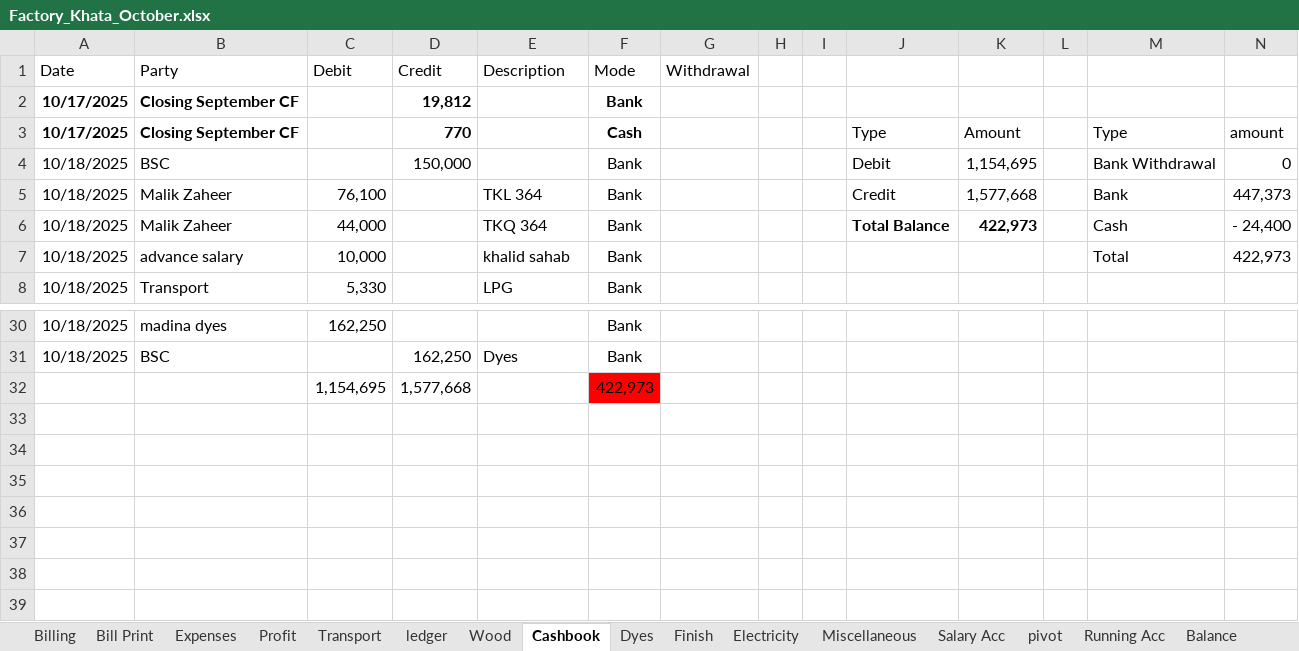
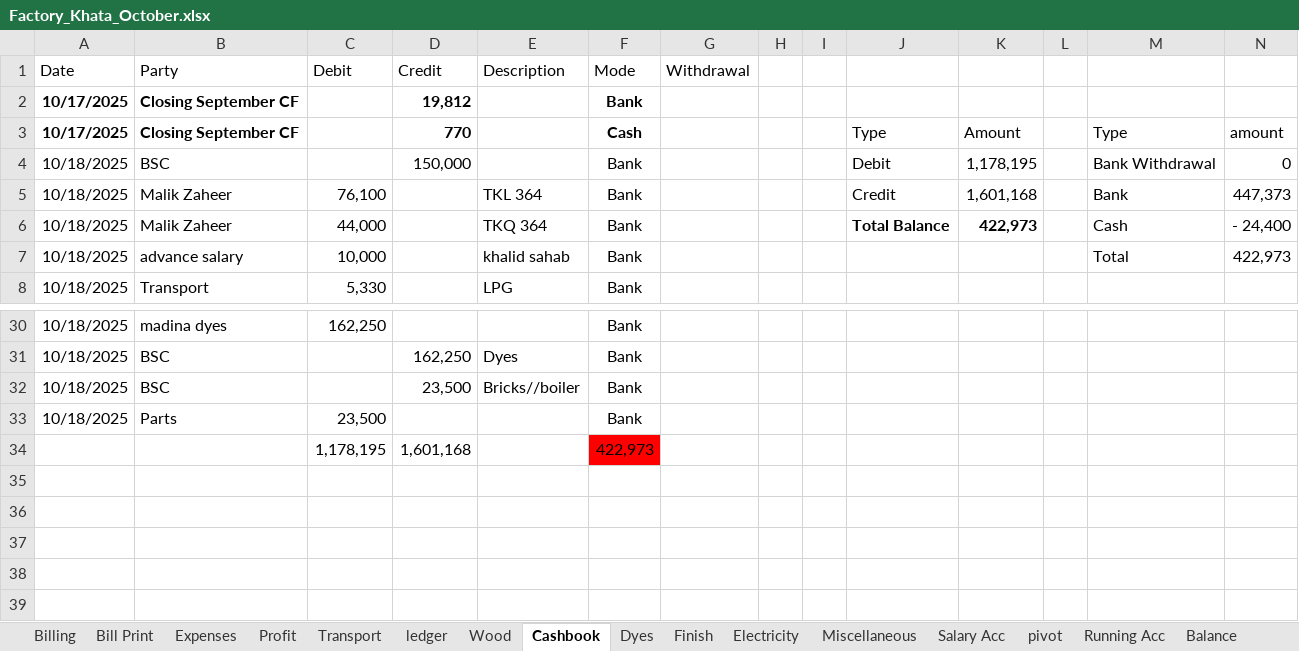
Before and after one commit to omerrazzaq4/AlHamd_Oct, an Excel workbook: Factory_Khata_October.xlsx, sheet Cashbook, drawn as a sheet; only a part is shown, gaps mark what is left out; values as stored, in another font and other column widths than the file's, no borders; charts and pictures and table styles not drawn; removed rows and columns are numbered as before the commit, all else as after; rows hold the shown columns only; the diff names each change by its address in the sheet, - before the commit and + after, or states it on an @@ line.

```diff
--- a/Factory_Khata_October.xlsx (sheet Cashbook)
+++ b/Factory_Khata_October.xlsx (sheet Cashbook)
-K4: 1,154,695
+K4: 1,178,195
-K5: 1,577,668
+K5: 1,601,168
-row 32:  |  | 1,154,695 | 1,577,668 |  | 422,973
-row 32: (empty)
+row 32: 10/18/2025 | BSC |  | 23,500 | Bricks//boiler | Bank
-row 33: (empty)
+row 33: 10/18/2025 | Parts | 23,500 |  |  | Bank
+row 34:  |  | 1,178,195 | 1,601,168 |  | 422,973
```
Also changed, not shown: sheet Profit, sheet Billing, sheet Expenses, sheet Balance, sheet Running Acc.
